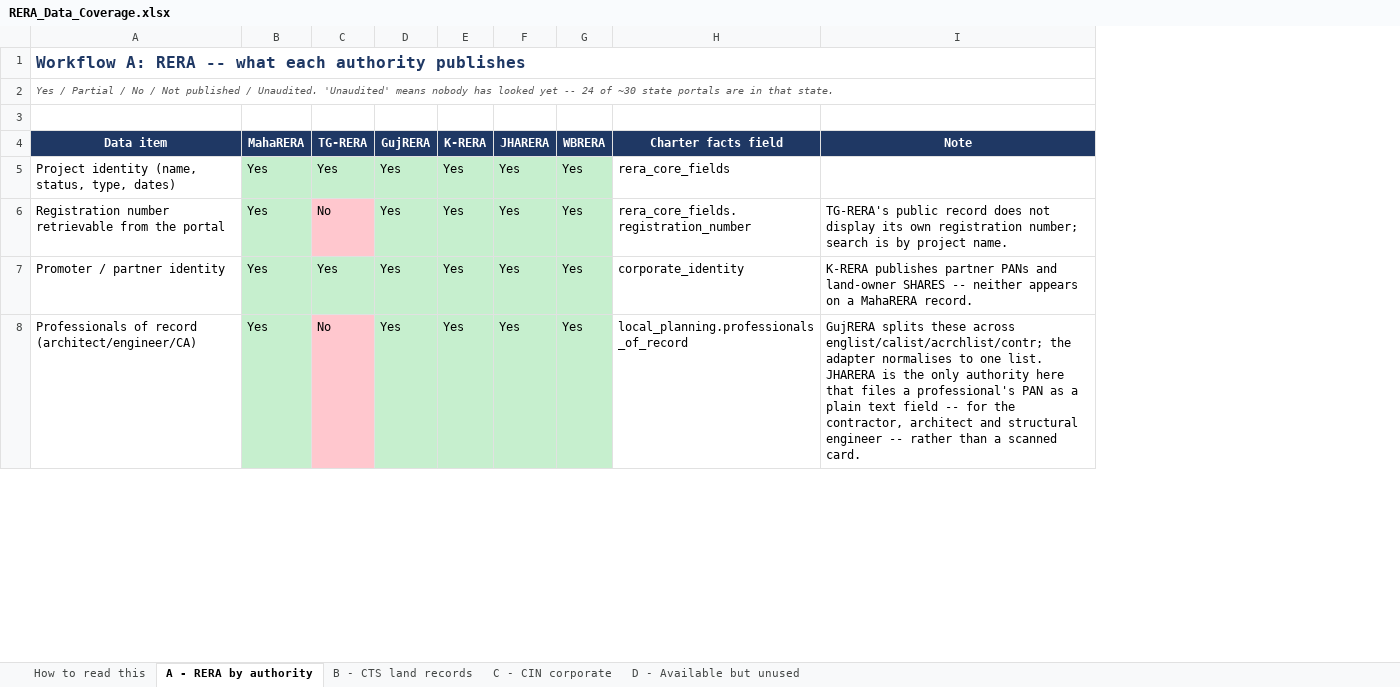
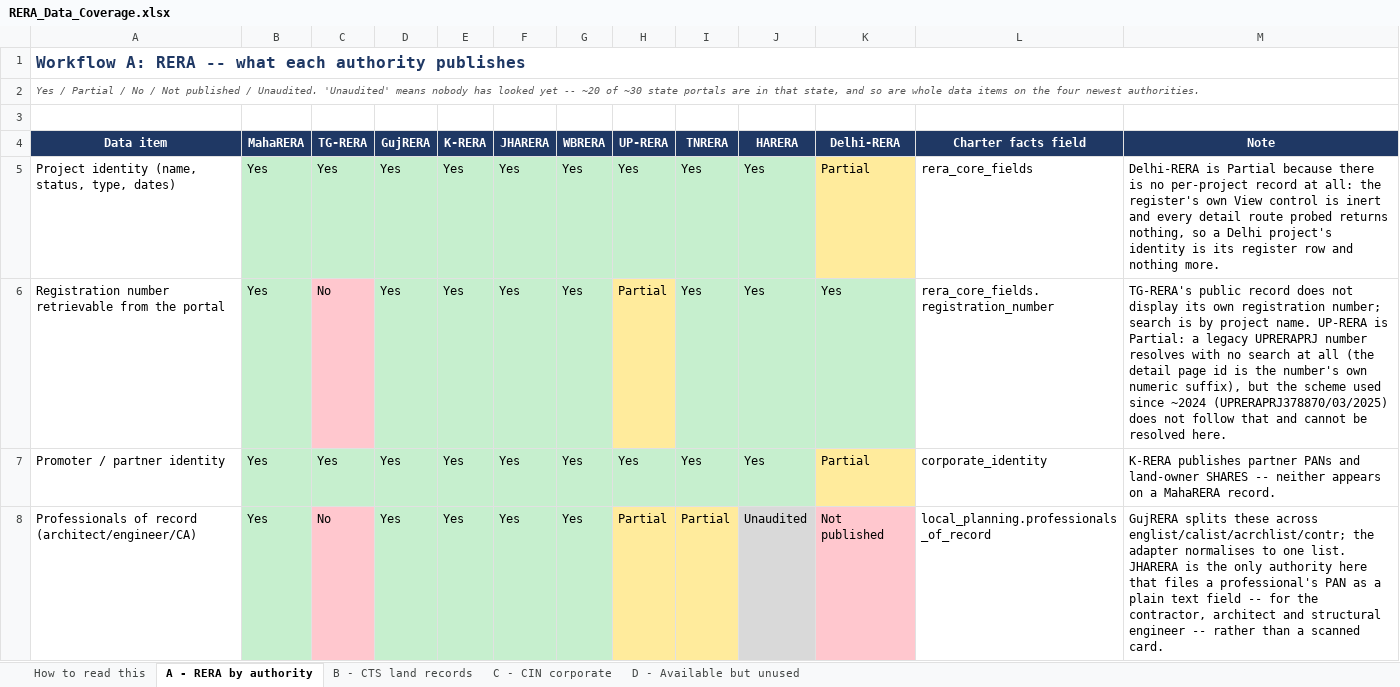
Before and after one commit to Hemang417/RERA_Scrapper, an Excel workbook: docs/RERA_Data_Coverage.xlsx, sheet A - RERA by authority, drawn as a sheet; only a part is shown; values as stored, in another font and other column widths than the file's, no borders; addresses are those after the commit; the diff covers the shown part only; the diff names each change by its address in the sheet, - before the commit and + after, or states it on an @@ line.

```diff
--- a/docs/RERA_Data_Coverage.xlsx (sheet A - RERA by authority)
+++ b/docs/RERA_Data_Coverage.xlsx (sheet A - RERA by authority)
+column H (UP-RERA), rows 5-8: Yes | Partial | Yes | Partial
+column I (TNRERA), rows 5-8: Yes | Yes | Yes | Partial
+column J (HARERA), rows 5-8: Yes | Yes | Yes | Unaudited
+column K (Delhi-RERA), rows 5-8: Partial | Yes | Partial | Not published
-A2 (Data item): …yet -- 24 of ~30 state portals are in that state.
+A2 (Data item): …yet -- ~20 of ~30 state portals are in that state, and so are whole data items on the four newest authorities.
-M5 (Note): (empty)
+M5 (Note): Delhi-RERA is Partial because there is no per-project record at all: the register's own View control is inert and every detail route probed returns nothing, so a Delhi project's identity is its register row and nothing more.
-M6 (Note): …project name.
+M6 (Note): …project name. UP-RERA is Partial: a legacy UPRERAPRJ number resolves with no search at all (the detail page id is the number's own numeric suffix), but the scheme used since ~2024 (UPRERAPRJ378870/03/2025) does not follow that and cannot be resolved here.
```
Also changed, not shown: 5 edited cells elsewhere in this sheet, sheet How to read this, 4 other files.
